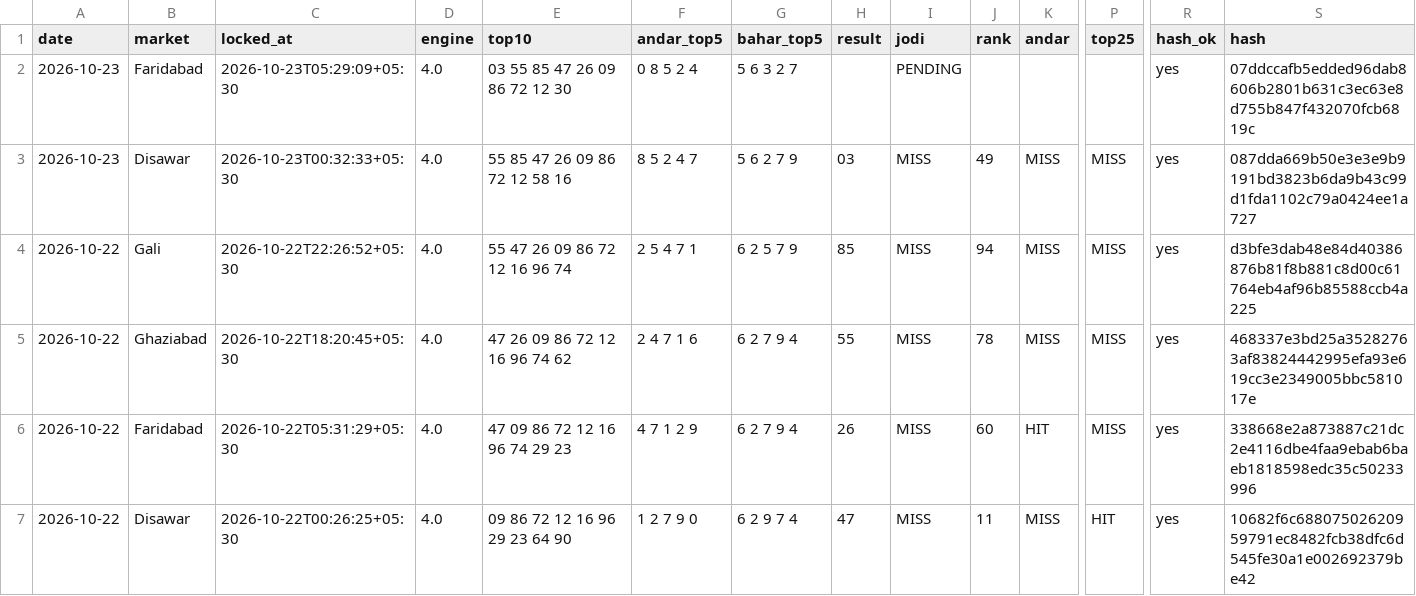
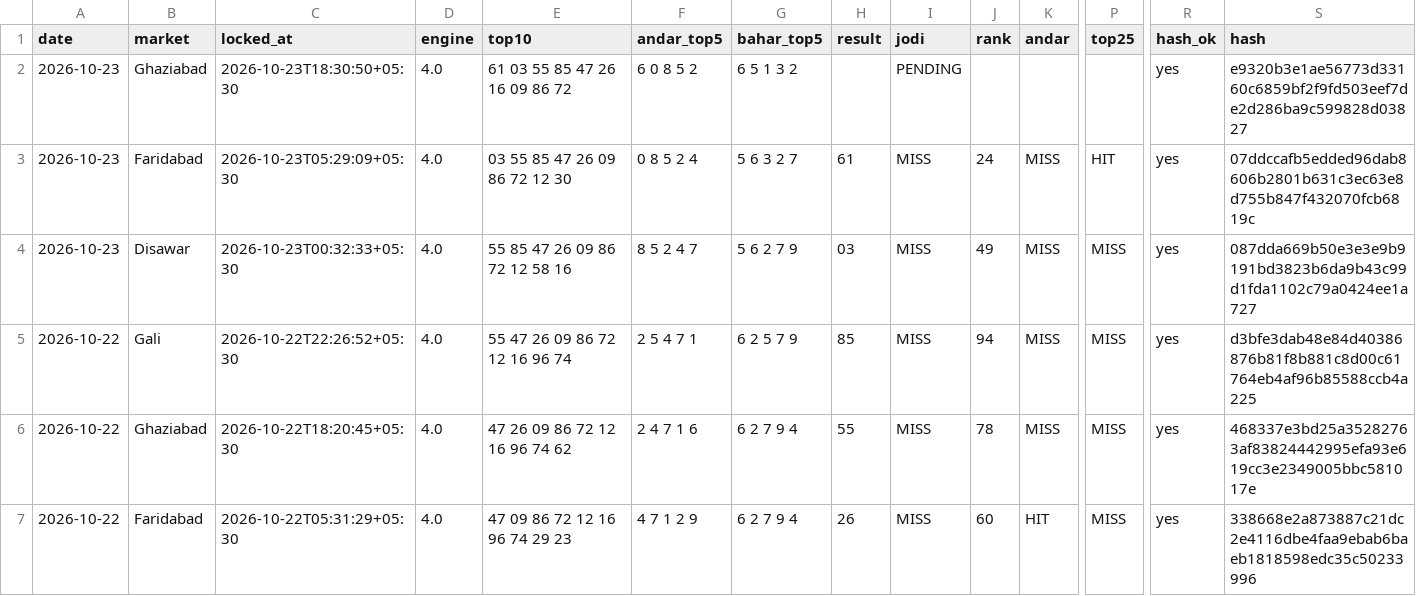
Before and after one commit to vaibhavkumar-WPDEV/predict-satta, a CSV file: data/prediction_history.csv, drawn as a sheet; only a part is shown, gaps mark what is left out; the shorter side is filled out with more unchanged rows; rows hold the shown columns only; the diff names each change by its address in the sheet, - before the commit and + after, or states it on an @@ line.

```diff
--- a/data/prediction_history.csv
+++ b/data/prediction_history.csv
-B2 (market): Faridabad
+B2 (market): Ghaziabad
-C2 (locked_at): 2026-10-23T05:29:09+05:30
+C2 (locked_at): 2026-10-23T18:30:50+05:30
-E2 (top10): 03 55 85 47 26 09 86 72 12 30
+E2 (top10): 61 03 55 85 47 26 16 09 86 72
-F2 (andar_top5): 0 8 5 2 4
+F2 (andar_top5): 6 0 8 5 2
-G2 (bahar_top5): 5 6 3 2 7
+G2 (bahar_top5): 6 5 1 3 2
-S2 (hash): 07ddccafb5edded96dab8606b2801b631c3ec63e8d755b847f432070fcb6819c
+S2 (hash): e9320b3e1ae56773d33160c6859bf2f9fd503eef7de2d286ba9c599828d03827
+row 3: 2026-10-23 | Faridabad | 2026-10-23T05:29:09+05:30 | 4.0 | 03 55 85 47 26 09 86 72 12 30 | 0 8 5 2 4 | 5 6 3 2 7 | 61 | MISS | 24 | MISS | HIT | yes | 07ddccafb5edded96dab8606b2801b631c3ec63e8d755b847f432070fcb6819c
```
Also changed, not shown: data/engine5/prediction_history.csv, data/pattern/prediction_history.csv, 9 other files.
